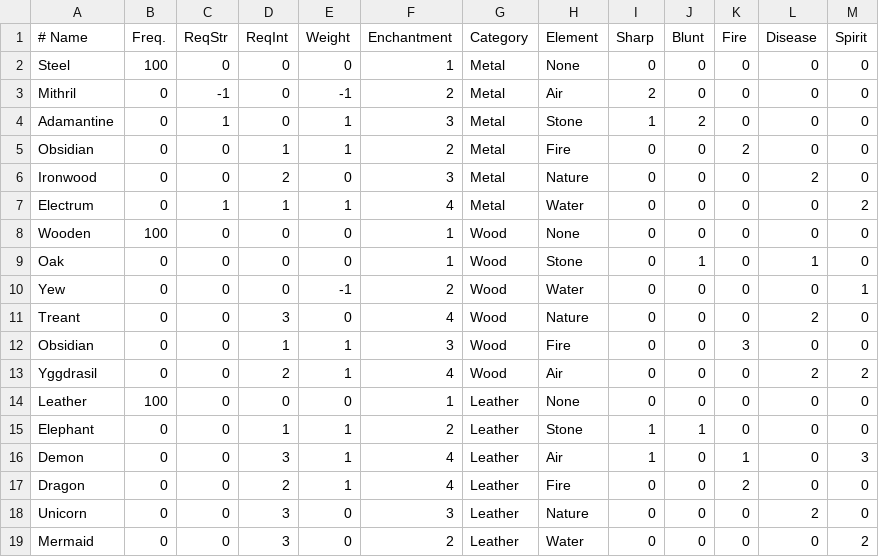
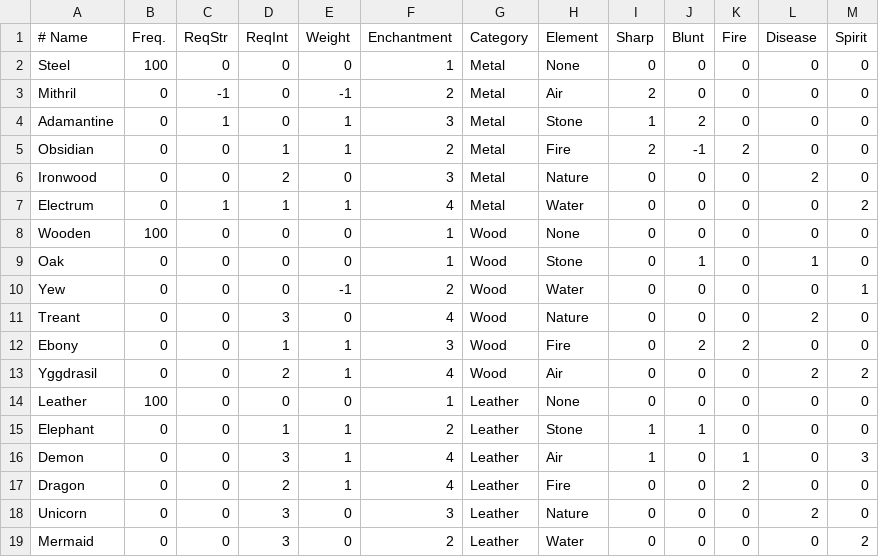
Before and after one commit to countpauper/countpauper, a CSV file: Tactics/Tactics/Data/WeaponMaterial.csv, drawn as a sheet.

```diff
--- a/Tactics/Tactics/Data/WeaponMaterial.csv
+++ b/Tactics/Tactics/Data/WeaponMaterial.csv
@@ -4,3 +4,3 @@ Mithril,0,-1,0,-1,2,Metal,Air,2,0,0,0,0
 Adamantine,0,1,0,1,3,Metal,Stone,1,2,0,0,0
-Obsidian,0,0,1,1,2,Metal,Fire,0,0,2,0,0
+Obsidian,0,0,1,1,2,Metal,Fire,2,-1,2,0,0
 Ironwood,0,0,2,0,3,Metal,Nature,0,0,0,2,0
@@ -11,3 +11,3 @@ Yew,0,0,0,-1,2,Wood,Water,0,0,0,0,1
 Treant,0,0,3,0,4,Wood,Nature,0,0,0,2,0
-Obsidian,0,0,1,1,3,Wood,Fire,0,0,3,0,0
+Ebony,0,0,1,1,3,Wood,Fire,0,2,2,0,0
 Yggdrasil,0,0,2,1,4,Wood,Air,0,0,0,2,2
```
Also changed, not shown: Tactics/Tactics/Data/ArmorMaterial.csv, 10 other files.
